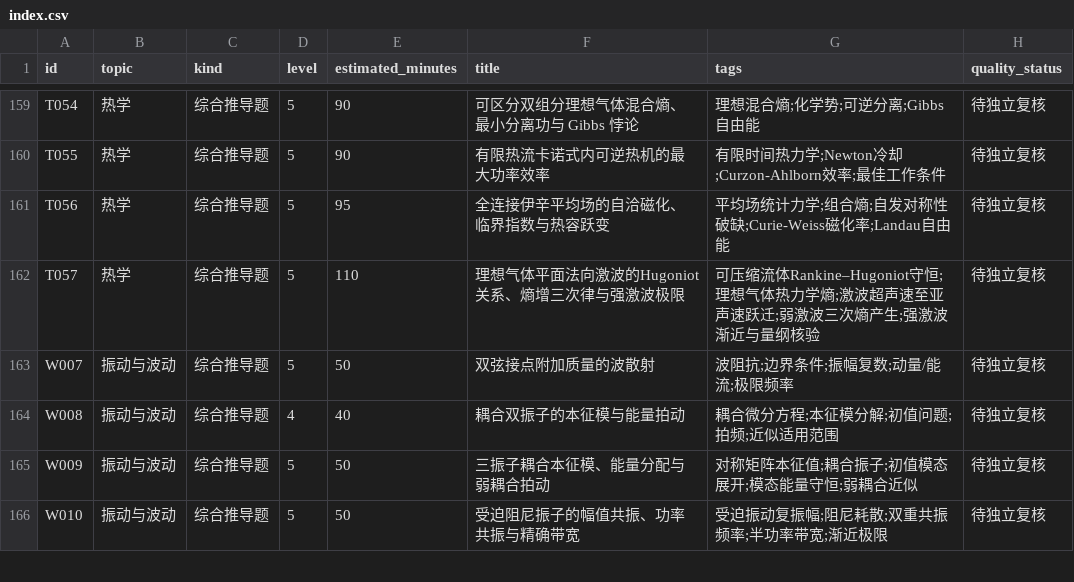
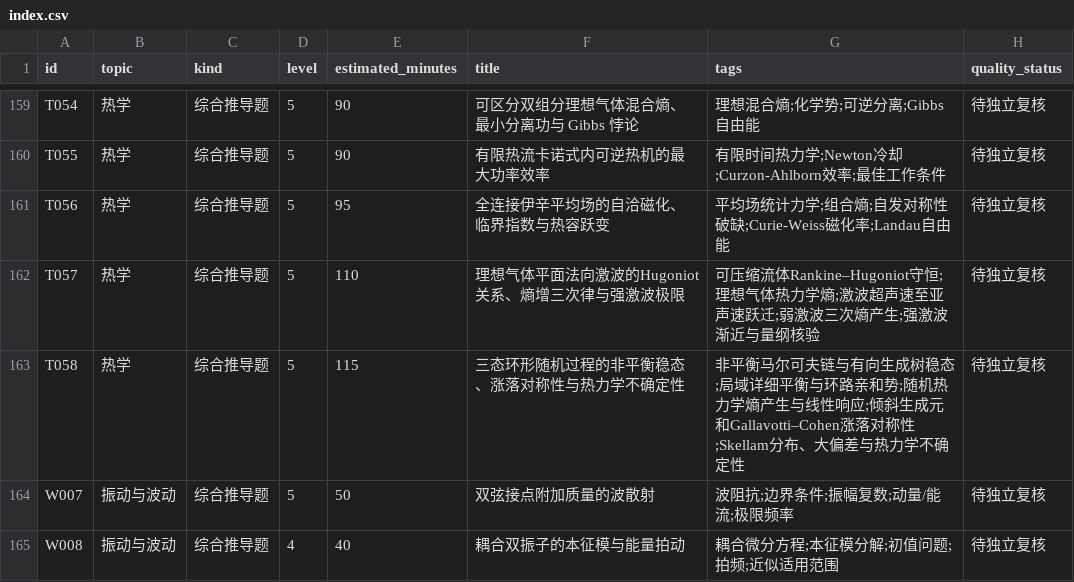
Before and after one commit to jackxiang0329-source/ruoshui-physics-bank, a CSV file: data/index.csv, drawn as a sheet; only a part is shown, gaps mark what is left out; the shorter side is filled out with more unchanged rows.

```diff
--- a/data/index.csv
+++ b/data/index.csv
@@ -162,2 +162,3 @@ T056,热学,综合推导题,5,95,全连接伊辛平均场的自洽磁化、临
 T057,热学,综合推导题,5,110,理想气体平面法向激波的Hugoniot关系、熵增三次律与强激波极限,可压缩流体Rankine–Hugoniot守恒;理想气体热力学熵;激波超声速至亚声速跃迁;弱激波三次熵产生;强激波渐近与量纲核验,待独立复核
+T058,热学,综合推导题,5,115,三态环形随机过程的非平衡稳态、涨落对称性与热力学不确定性,非平衡马尔可夫链与有向生成树稳态;局域详细平衡与环路亲和势;随机热力学熵产生与线性响应;倾斜生成元和Gallavotti–Cohen涨落对称性;Skellam分布、大偏差与热力学不确定性,待独立复核
 W007,振动与波动,综合推导题,5,50,双弦接点附加质量的波散射,波阻抗;边界条件;振幅复数;动量/能流;极限频率,待独立复核
```
Also changed, not shown: 11 other files.
